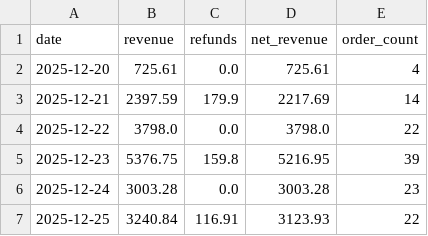
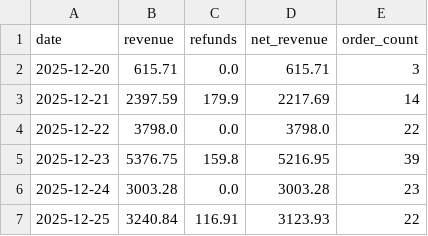
Before and after one commit to RTRAMMA/ShopifyTestDashboard, a CSV file: daily_summary.csv, drawn as a sheet; only a part is shown.

```diff
--- a/daily_summary.csv
+++ b/daily_summary.csv
@@ -1,3 +1,3 @@
 date,revenue,refunds,net_revenue,order_count
-2025-12-20,725.61,0.0,725.61,4
+2025-12-20,615.71,0.0,615.71,3
 2025-12-21,2397.59,179.9,2217.69,14
```
Also changed, not shown: 1 other file.
